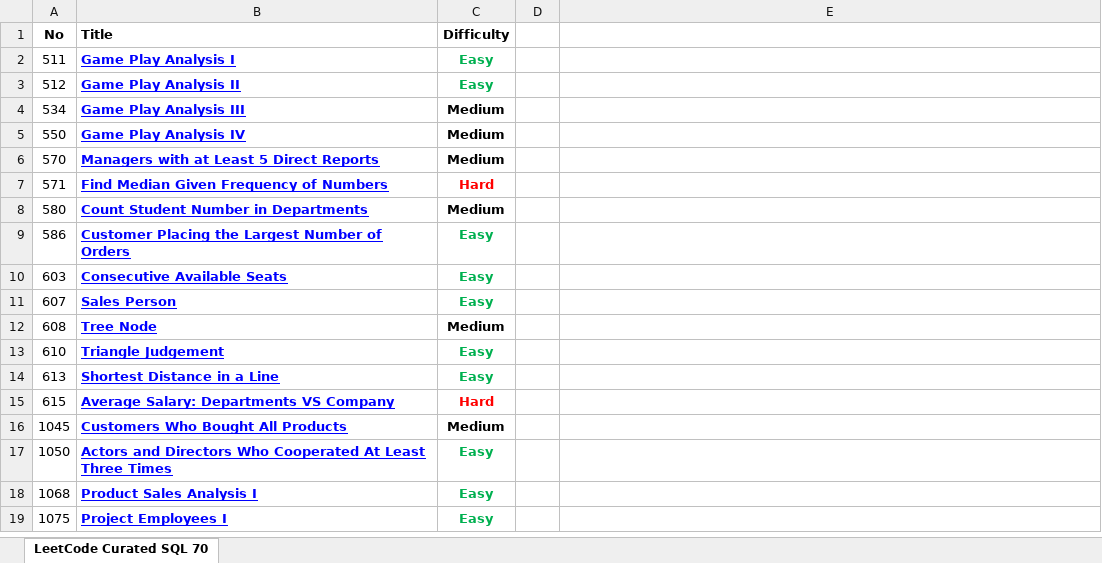
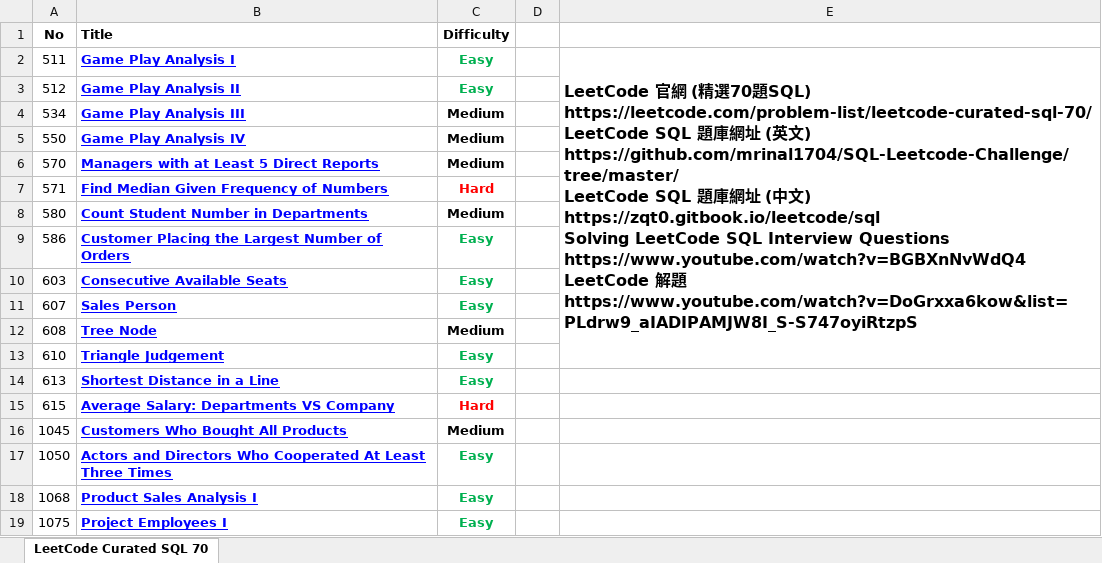
Before and after one commit to yushlee/trainingSQL, an Excel workbook: LeetCode_Curated_SQL/LeetCodeSQL.xlsx, sheet LeetCode Curated SQL 70, drawn as a sheet; only a part is shown; values as stored, in another font and other column widths than the file's, no borders; ↵ is a line break in a cell; the diff names each change by its address in the sheet, - before the commit and + after, or states it on an @@ line.

Commit message:
LeetCodeSQL

```diff
--- a/LeetCode_Curated_SQL/LeetCodeSQL.xlsx (sheet LeetCode Curated SQL 70)
+++ b/LeetCode_Curated_SQL/LeetCodeSQL.xlsx (sheet LeetCode Curated SQL 70)
-E2: (empty)
+E2: LeetCode 官網 (精選70題SQL) ↵ https://leetcode.com/problem-list/leetcode-curated-sql-70/ ↵ LeetCode SQL 題庫網址 (英文) ↵ https://github.com/mrinal1704/SQL-Leetcode-Challenge/tree/master/ ↵ LeetCode SQL 題庫網址 (中文) ↵ https://zqt0.gitbook.io/leetcode/sql ↵ Solving LeetCode SQL Interview Questions ↵ https://www.youtube.com/watch?v=BGBXnNvWdQ4 ↵ LeetCode 解題 ↵ https://www.youtube.com/watch?v=DoGrxxa6kow&list=PLdrw9_aIADIPAMJW8I_S-S747oyiRtzpS
+E2:E13 merged
```
